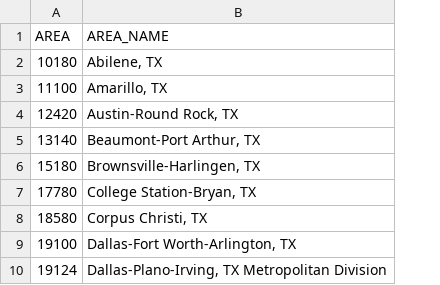
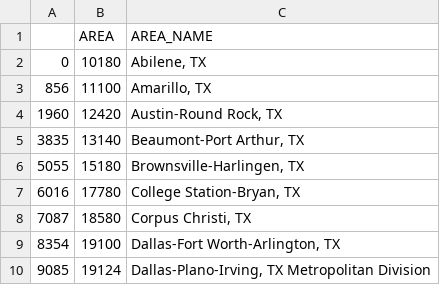
Before and after one commit to mikegoldster/Texas_Labor_Data, a CSV file: area.csv, drawn as a sheet; only a part is shown; the diff names each change by its address in the sheet, - before the commit and + after, or states it on an @@ line.

```diff
--- a/area.csv
+++ b/area.csv
+column A, rows 2-10: 0 | 856 | 1960 | 3835 | 5055 | 6016 | 7087 | 8354 | 9085
```
Also changed, not shown: 4 other files.
